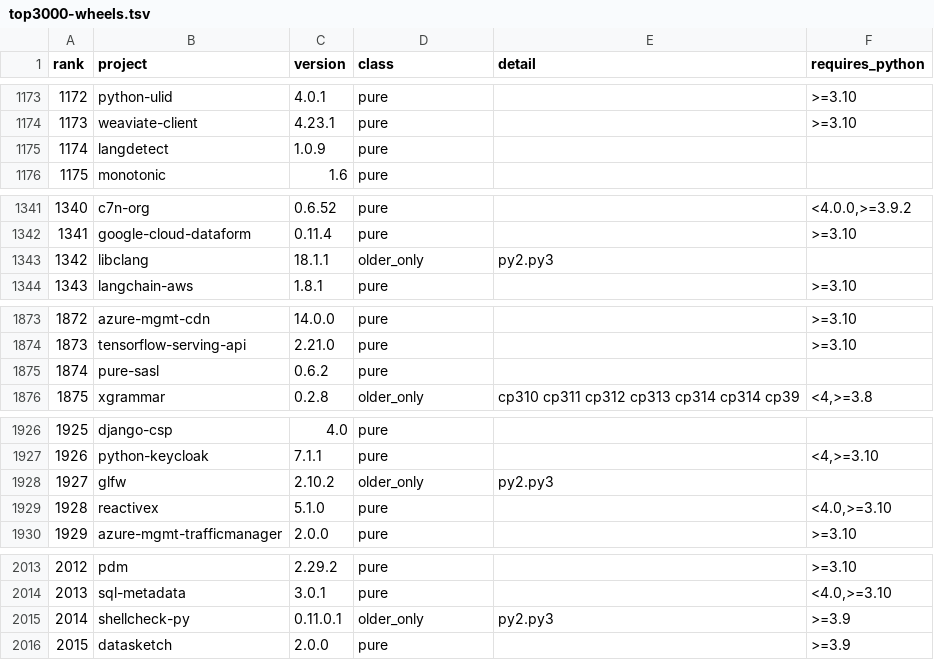
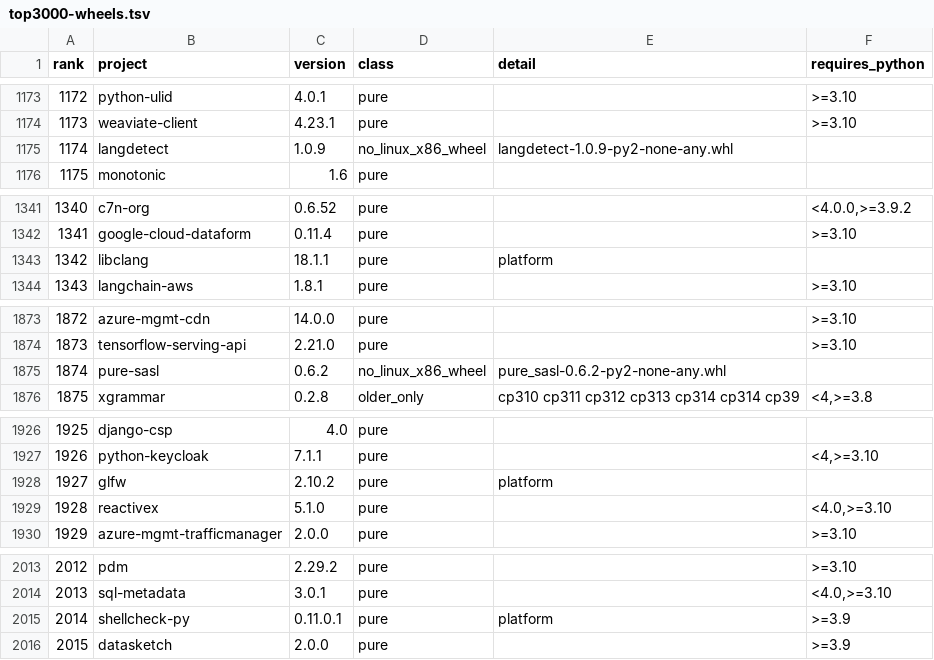
Before and after one commit to CyberNative-AI/.github, a TSV file: notes/python315-install-fallback/results/top3000-wheels.tsv, drawn as a sheet; only a part is shown, gaps mark what is left out; the diff covers the shown part only.

Commit message:
Python 3.15 note: correct the wheel counts (159 -> 152, 30 -> 28)
The wheel scan misread compressed tags (py2.py3, py310.py311...) and
counted musllinux-only and PyPy-only wheels as installable. Fix the
classifier, update the 14 affected rows of results/top3000-wheels.tsv
at their October 11 versions, and add a dated correction line.

```diff
--- a/notes/python315-install-fallback/results/top3000-wheels.tsv
+++ b/notes/python315-install-fallback/results/top3000-wheels.tsv
@@ -1174,3 +1174,3 @@ rank	project	version	class	detail	requires_python
 1173	weaviate-client	4.23.1	pure		>=3.10
-1174	langdetect	1.0.9	pure		
+1174	langdetect	1.0.9	no_linux_x86_wheel	langdetect-1.0.9-py2-none-any.whl	
 1175	monotonic	1.6	pure		
@@ -1342,3 +1342,3 @@ rank	project	version	class	detail	requires_python
 1341	google-cloud-dataform	0.11.4	pure		>=3.10
-1342	libclang	18.1.1	older_only	py2.py3	
+1342	libclang	18.1.1	pure	platform	
 1343	langchain-aws	1.8.1	pure		>=3.10
@@ -1874,3 +1874,3 @@ rank	project	version	class	detail	requires_python
 1873	tensorflow-serving-api	2.21.0	pure		>=3.10
-1874	pure-sasl	0.6.2	pure		
+1874	pure-sasl	0.6.2	no_linux_x86_wheel	pure_sasl-0.6.2-py2-none-any.whl	
 1875	xgrammar	0.2.8	older_only	cp310 cp311 cp312 cp313 cp314 cp314 cp39	<4,>=3.8
@@ -1927,3 +1927,3 @@ rank	project	version	class	detail	requires_python
 1926	python-keycloak	7.1.1	pure		<4,>=3.10
-1927	glfw	2.10.2	older_only	py2.py3	
+1927	glfw	2.10.2	pure	platform	
 1928	reactivex	5.1.0	pure		<4.0,>=3.10
@@ -2014,3 +2014,3 @@ rank	project	version	class	detail	requires_python
 2013	sql-metadata	3.0.1	pure		<4.0,>=3.10
-2014	shellcheck-py	0.11.0.1	older_only	py2.py3	>=3.9
+2014	shellcheck-py	0.11.0.1	pure	platform	>=3.9
 2015	datasketch	2.0.0	pure		>=3.9
```
Also changed, not shown: 18 edited cells elsewhere in this file, 3 other files.
